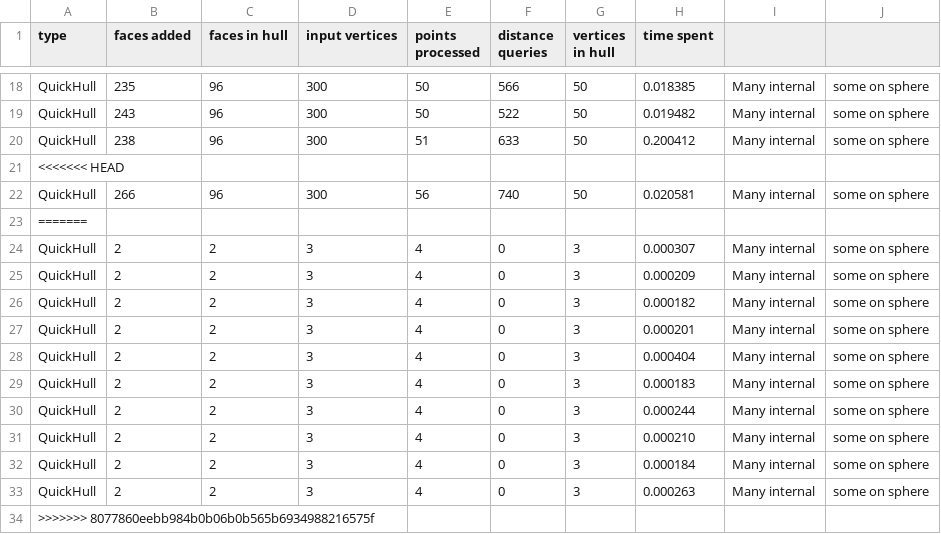
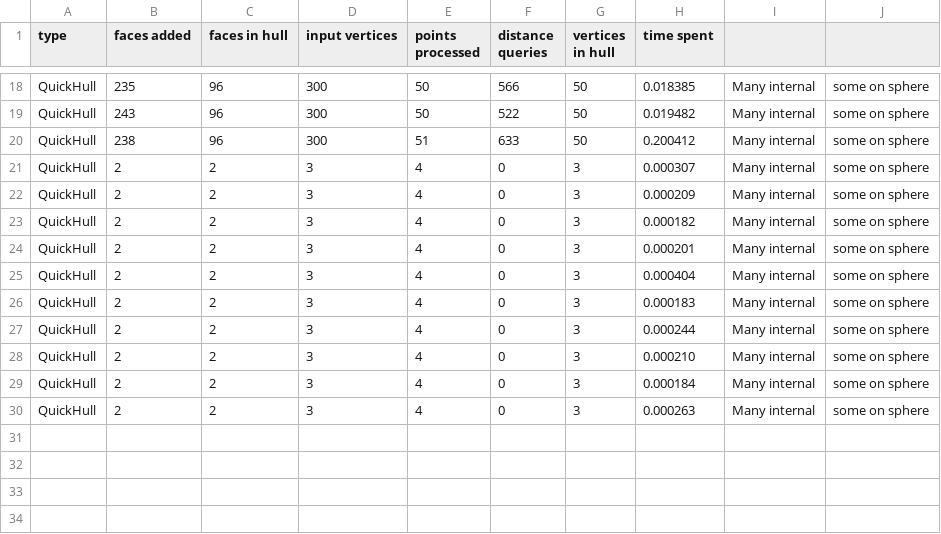
Before and after one commit to Drainyard/Thesis-Convex, a CSV file: build/hull_out.csv, drawn as a sheet; only a part is shown, gaps mark what is left out.

Commit message:
merge csv again

```diff
--- a/build/hull_out.csv
+++ b/build/hull_out.csv
@@ -20,5 +20,2 @@ QuickHull, 243, 96, 300, 50, 522, 50, 0.019482, Many internal, some on sphere
 QuickHull, 238, 96, 300, 51, 633, 50, 0.200412, Many internal, some on sphere
-<<<<<<< HEAD
-QuickHull, 266, 96, 300, 56, 740, 50, 0.020581, Many internal, some on sphere
-=======
 QuickHull, 2, 2, 3, 4, 0, 3, 0.000307, Many internal, some on sphere
@@ -33,2 +30 @@ QuickHull, 2, 2, 3, 4, 0, 3, 0.000184, Many internal, some on sphere
 QuickHull, 2, 2, 3, 4, 0, 3, 0.000263, Many internal, some on sphere
->>>>>>> 8077860eebb984b0b06b0b565b6934988216575f
```
